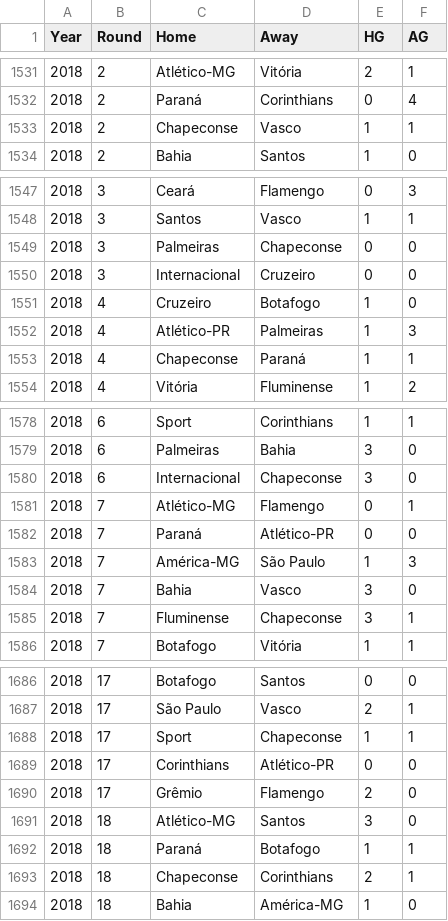
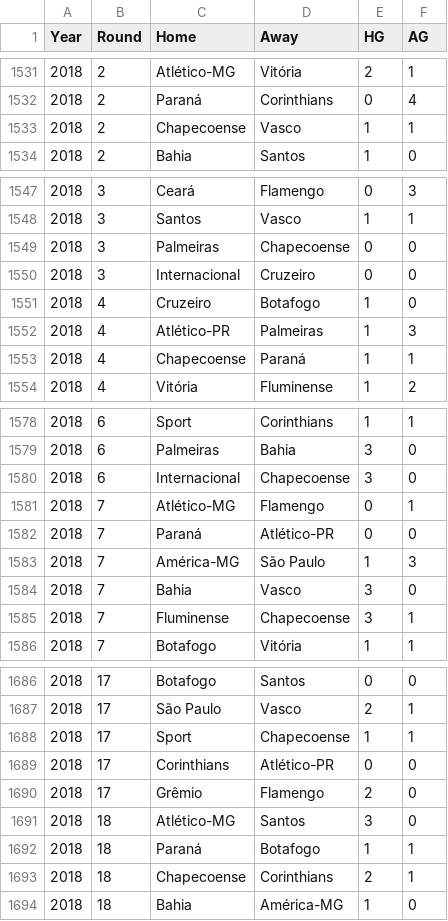
Before and after one commit to WilliamWV/cartolaGuesser, a CSV file: matches.csv, drawn as a sheet; only a part is shown, gaps mark what is left out; the diff covers the shown part only.

```diff
--- a/matches.csv
+++ b/matches.csv
@@ -1532,3 +1532,3 @@ Year,Round,Home,Away,HG,AG
 2018,2,Paraná,Corinthians,0,4
-2018,2,Chapeconse,Vasco,1,1
+2018,2,Chapecoense,Vasco,1,1
 2018,2,Bahia,Santos,1,0
@@ -1548,3 +1548,3 @@ Year,Round,Home,Away,HG,AG
 2018,3,Santos,Vasco,1,1
-2018,3,Palmeiras,Chapeconse,0,0
+2018,3,Palmeiras,Chapecoense,0,0
 2018,3,Internacional,Cruzeiro,0,0
@@ -1552,3 +1552,3 @@ Year,Round,Home,Away,HG,AG
 2018,4,Atlético-PR,Palmeiras,1,3
-2018,4,Chapeconse,Paraná,1,1
+2018,4,Chapecoense,Paraná,1,1
 2018,4,Vitória,Fluminense,1,2
@@ -1579,3 +1579,3 @@ Year,Round,Home,Away,HG,AG
 2018,6,Palmeiras,Bahia,3,0
-2018,6,Internacional,Chapeconse,3,0
+2018,6,Internacional,Chapecoense,3,0
 2018,7,Atlético-MG,Flamengo,0,1
@@ -1584,3 +1584,3 @@ Year,Round,Home,Away,HG,AG
 2018,7,Bahia,Vasco,3,0
-2018,7,Fluminense,Chapeconse,3,1
+2018,7,Fluminense,Chapecoense,3,1
 2018,7,Botafogo,Vitória,1,1
@@ -1687,3 +1687,3 @@ Year,Round,Home,Away,HG,AG
 2018,17,São Paulo,Vasco,2,1
-2018,17,Sport,Chapeconse,1,1
+2018,17,Sport,Chapecoense,1,1
 2018,17,Corinthians,Atlético-PR,0,0
@@ -1692,3 +1692,3 @@ Year,Round,Home,Away,HG,AG
 2018,18,Paraná,Botafogo,1,1
-2018,18,Chapeconse,Corinthians,2,1
+2018,18,Chapecoense,Corinthians,2,1
 2018,18,Bahia,América-MG,1,0
```
Also changed, not shown: 3 added rows, 2 removed rows and 63 edited cells elsewhere in this file, 1 other file.
